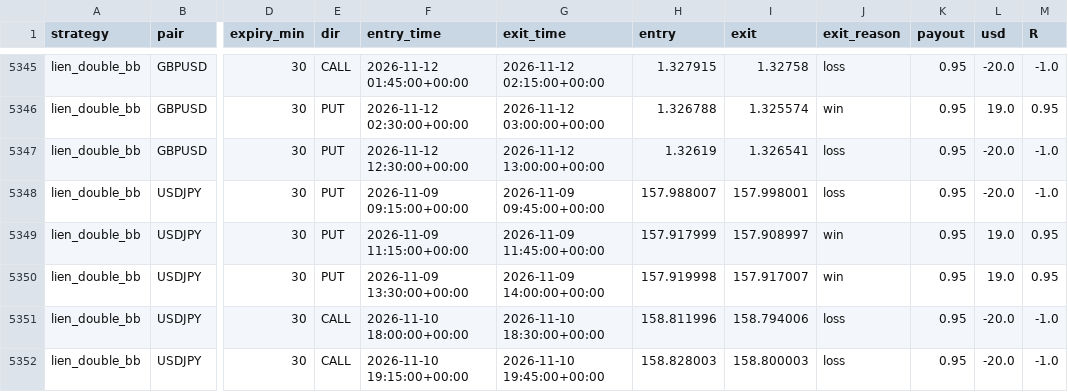
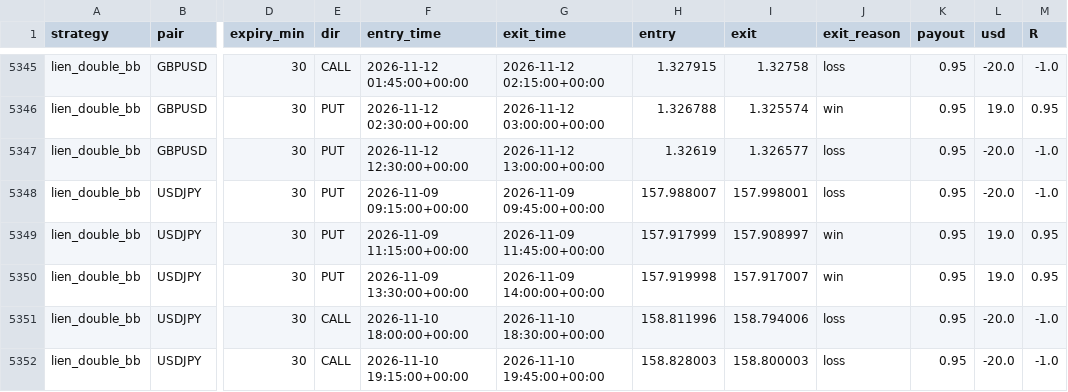
Before and after one commit to Manilinvr/american-youtube, a CSV file: trader/journal/trades.csv, drawn as a sheet; only a part is shown, gaps mark what is left out; the diff covers the shown part only; the diff names each change by its address in the sheet, - before the commit and + after, or states it on an @@ line.

```diff
--- a/trader/journal/trades.csv
+++ b/trader/journal/trades.csv
-I5347 (exit): 1.326541
+I5347 (exit): 1.326577
```
Also changed, not shown: 17 edited cells elsewhere in this file, 13 other files.
